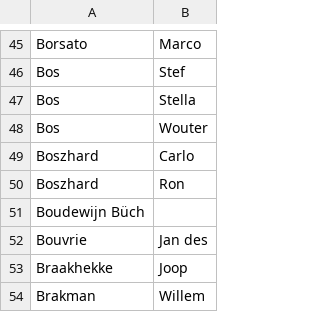
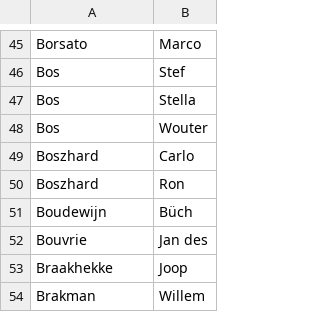
Before and after one commit to Geo-Ron/SQLTraining, a CSV file: AD_Setup/ScriptSampleNames.csv, drawn as a sheet; only a part is shown, gaps mark what is left out; removed rows and columns are numbered as before the commit, all else as after; the diff names each change by its address in the sheet, - before the commit and + after, or states it on an @@ line.

Commit message:
Update ScriptSampleNames.csv

```diff
--- a/AD_Setup/ScriptSampleNames.csv
+++ b/AD_Setup/ScriptSampleNames.csv
-row 51: Boudewijn Büch
+row 51: Boudewijn | Büch
```
